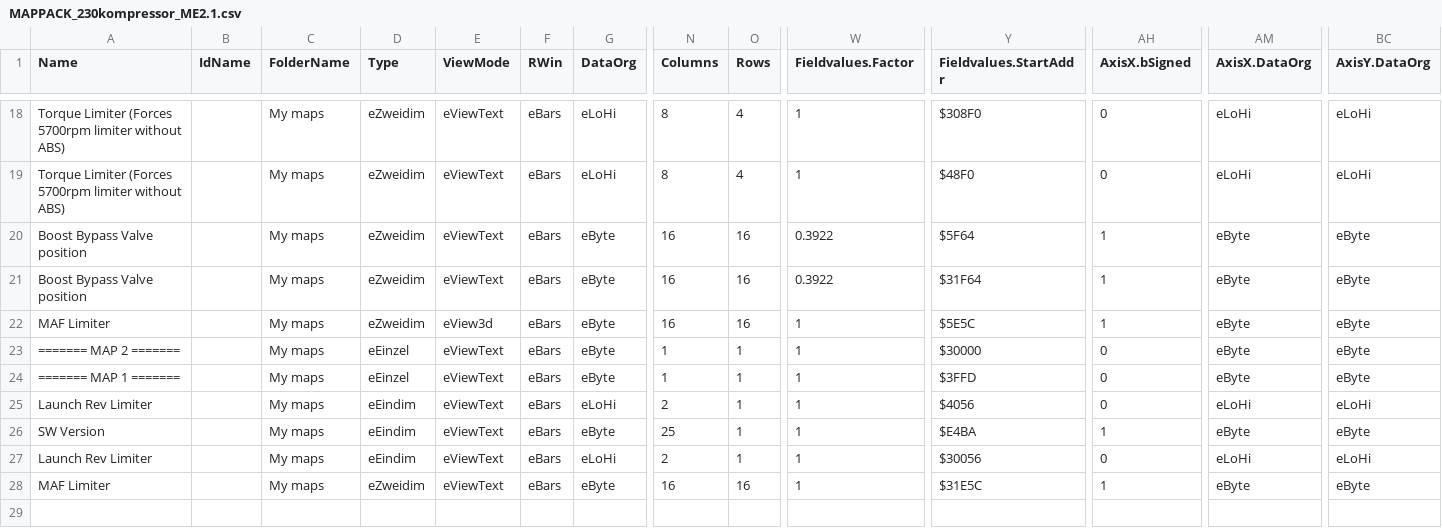
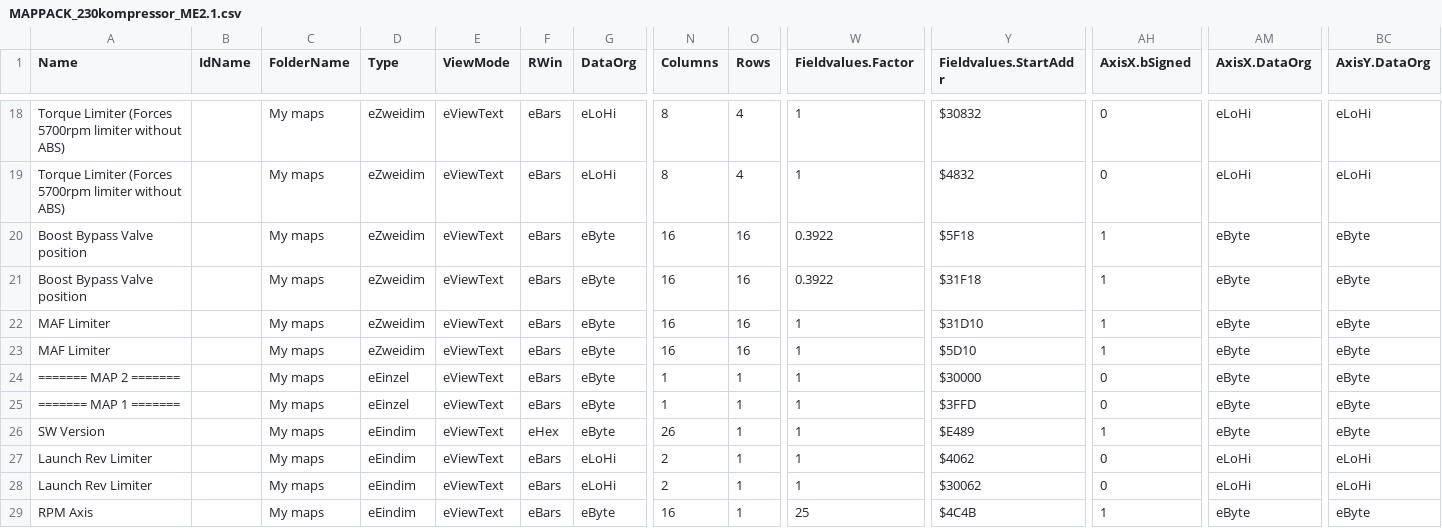
Before and after one commit to daniruiz/230kompressor, a CSV file: MAPPACK_230kompressor_ME2.1.csv, drawn as a sheet; only a part is shown, gaps mark what is left out; addresses are those after the commit; rows hold the shown columns only; the diff covers the shown part only; the diff names each change by its address in the sheet, - before the commit and + after, or states it on an @@ line.

```diff
--- a/MAPPACK_230kompressor_ME2.1.csv
+++ b/MAPPACK_230kompressor_ME2.1.csv
-Y18 (Fieldvalues.StartAddr): $308F0
+Y18 (Fieldvalues.StartAddr): $30832
-Y19 (Fieldvalues.StartAddr): $48F0
+Y19 (Fieldvalues.StartAddr): $4832
-Y20 (Fieldvalues.StartAddr): $5F64
+Y20 (Fieldvalues.StartAddr): $5F18
-Y21 (Fieldvalues.StartAddr): $31F64
+Y21 (Fieldvalues.StartAddr): $31F18
+row 22: MAF Limiter |  | My maps | eZweidim | eViewText | eBars | eByte | 16 | 16 | 1 | $31D10 | 1 | eByte | eByte
-E23 (ViewMode): eView3d
+E23 (ViewMode): eViewText
-Y23 (Fieldvalues.StartAddr): $5E5C
+Y23 (Fieldvalues.StartAddr): $5D10
-A26 (Name): Launch Rev Limiter
+A26 (Name): SW Version
-F26 (RWin): eBars
+F26 (RWin): eHex
-G26 (DataOrg): eLoHi
+G26 (DataOrg): eByte
-N26 (Columns): 2
+N26 (Columns): 26
-Y26 (Fieldvalues.StartAddr): $4056
+Y26 (Fieldvalues.StartAddr): $E489
-AH26 (AxisX.bSigned): 0
+AH26 (AxisX.bSigned): 1
-AM26 (AxisX.DataOrg): eLoHi
+AM26 (AxisX.DataOrg): eByte
-BC26 (AxisY.DataOrg): eLoHi
+BC26 (AxisY.DataOrg): eByte
-A27 (Name): SW Version
+A27 (Name): Launch Rev Limiter
-G27 (DataOrg): eByte
+G27 (DataOrg): eLoHi
-N27 (Columns): 25
+N27 (Columns): 2
-Y27 (Fieldvalues.StartAddr): $E4BA
+Y27 (Fieldvalues.StartAddr): $4062
-AH27 (AxisX.bSigned): 1
+AH27 (AxisX.bSigned): 0
-AM27 (AxisX.DataOrg): eByte
+AM27 (AxisX.DataOrg): eLoHi
-BC27 (AxisY.DataOrg): eByte
+BC27 (AxisY.DataOrg): eLoHi
-Y28 (Fieldvalues.StartAddr): $30056
+Y28 (Fieldvalues.StartAddr): $30062
-A29 (Name): MAF Limiter
+A29 (Name): RPM Axis
-D29 (Type): eZweidim
+D29 (Type): eEindim
-O29 (Rows): 16
+O29 (Rows): 1
-W29 (Fieldvalues.Factor): 1
+W29 (Fieldvalues.Factor): 25
-Y29 (Fieldvalues.StartAddr): $31E5C
+Y29 (Fieldvalues.StartAddr): $4C4B
```
Also changed, not shown: 105 edited cells elsewhere in this file, 2 other files.
